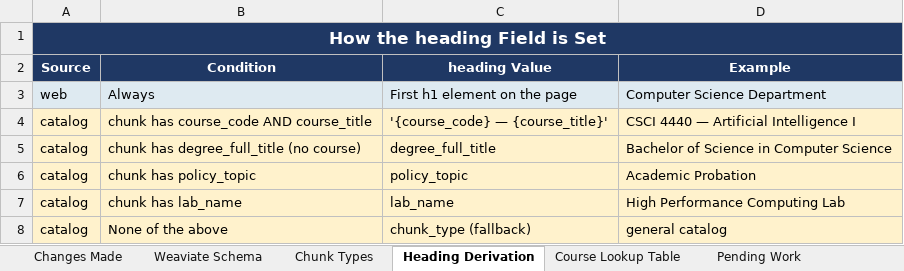
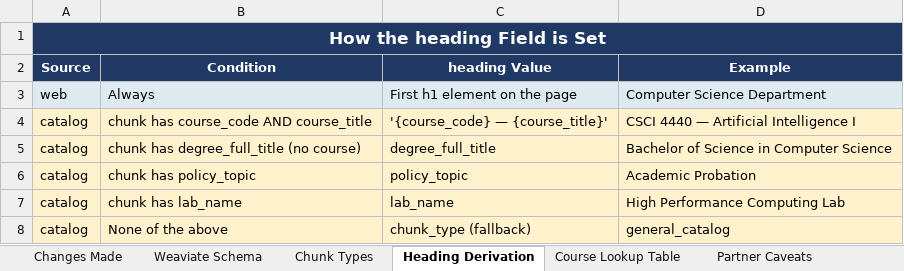
Before and after one commit to candy-crypto/university-chatbot, an Excel workbook: PROJECT_SUMMARY.xlsx, sheet Heading Derivation, drawn as a sheet; values as stored, in another font and other column widths than the file's, no borders; the diff names each change by its address in the sheet, - before the commit and + after, or states it on an @@ line.

```diff
--- a/PROJECT_SUMMARY.xlsx (sheet Heading Derivation)
+++ b/PROJECT_SUMMARY.xlsx (sheet Heading Derivation)
+sheet tab: Partner Caveats
-D8 (Example): general catalog
+D8 (Example): general_catalog
```
Also changed, not shown: sheet Chunk Types, sheet Changes Made, sheet Weaviate Schema, sheet Pending Work, sheet Course Lookup Table, 2 other files.
